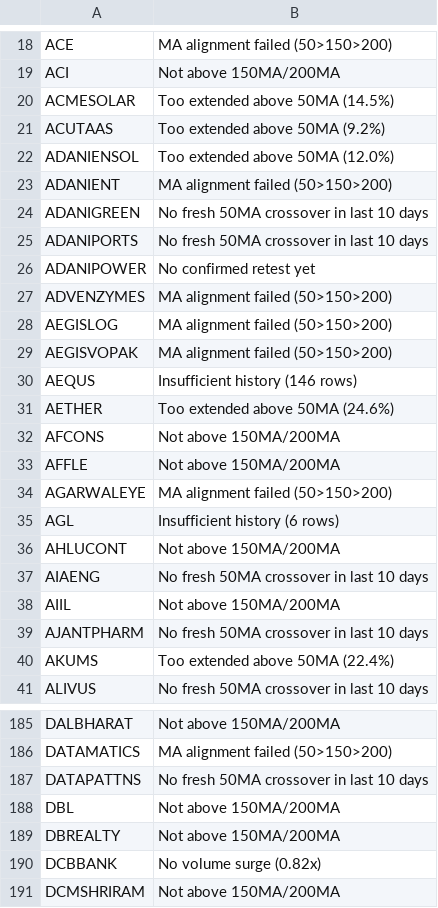
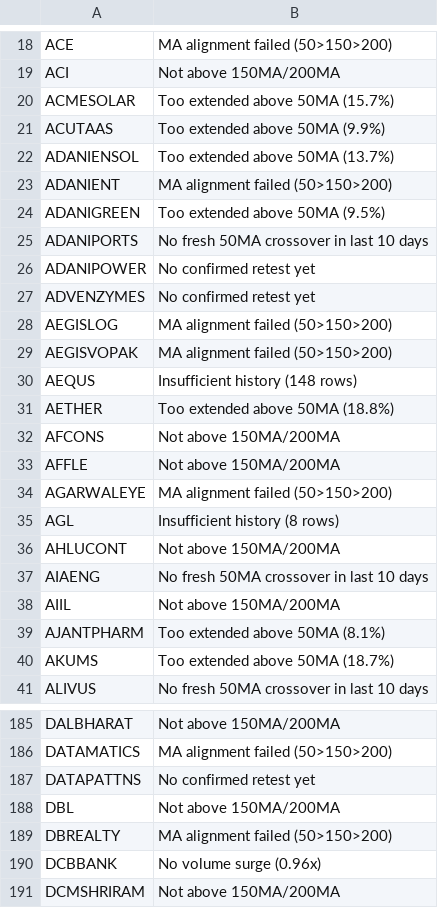
Before and after one commit to gargvikas82-alt/My-Stock-Filter, a CSV file: skipped_stocks.csv, drawn as a sheet; only a part is shown, gaps mark what is left out; the diff covers the shown part only.

```diff
--- a/skipped_stocks.csv
+++ b/skipped_stocks.csv
@@ -19,14 +19,14 @@ ACE,MA alignment failed (50>150>200)
 ACI,Not above 150MA/200MA
-ACMESOLAR,Too extended above 50MA (14.5%)
-ACUTAAS,Too extended above 50MA (9.2%)
-ADANIENSOL,Too extended above 50MA (12.0%)
+ACMESOLAR,Too extended above 50MA (15.7%)
+ACUTAAS,Too extended above 50MA (9.9%)
+ADANIENSOL,Too extended above 50MA (13.7%)
 ADANIENT,MA alignment failed (50>150>200)
-ADANIGREEN,No fresh 50MA crossover in last 10 days
+ADANIGREEN,Too extended above 50MA (9.5%)
 ADANIPORTS,No fresh 50MA crossover in last 10 days
 ADANIPOWER,No confirmed retest yet
-ADVENZYMES,MA alignment failed (50>150>200)
+ADVENZYMES,No confirmed retest yet
 AEGISLOG,MA alignment failed (50>150>200)
 AEGISVOPAK,MA alignment failed (50>150>200)
-AEQUS,Insufficient history (146 rows)
-AETHER,Too extended above 50MA (24.6%)
+AEQUS,Insufficient history (148 rows)
+AETHER,Too extended above 50MA (18.8%)
 AFCONS,Not above 150MA/200MA
@@ -34,3 +34,3 @@ AFFLE,Not above 150MA/200MA
 AGARWALEYE,MA alignment failed (50>150>200)
-AGL,Insufficient history (6 rows)
+AGL,Insufficient history (8 rows)
 AHLUCONT,Not above 150MA/200MA
@@ -38,4 +38,4 @@ AIAENG,No fresh 50MA crossover in last 10 days
 AIIL,Not above 150MA/200MA
-AJANTPHARM,No fresh 50MA crossover in last 10 days
-AKUMS,Too extended above 50MA (22.4%)
+AJANTPHARM,Too extended above 50MA (8.1%)
+AKUMS,Too extended above 50MA (18.7%)
 ALIVUS,No fresh 50MA crossover in last 10 days
@@ -186,6 +186,6 @@ DALBHARAT,Not above 150MA/200MA
 DATAMATICS,MA alignment failed (50>150>200)
-DATAPATTNS,No fresh 50MA crossover in last 10 days
+DATAPATTNS,No confirmed retest yet
 DBL,Not above 150MA/200MA
-DBREALTY,Not above 150MA/200MA
-DCBBANK,No volume surge (0.82x)
+DBREALTY,MA alignment failed (50>150>200)
+DCBBANK,No volume surge (0.96x)
 DCMSHRIRAM,Not above 150MA/200MA
```
Also changed, not shown: 166 edited cells elsewhere in this file.
